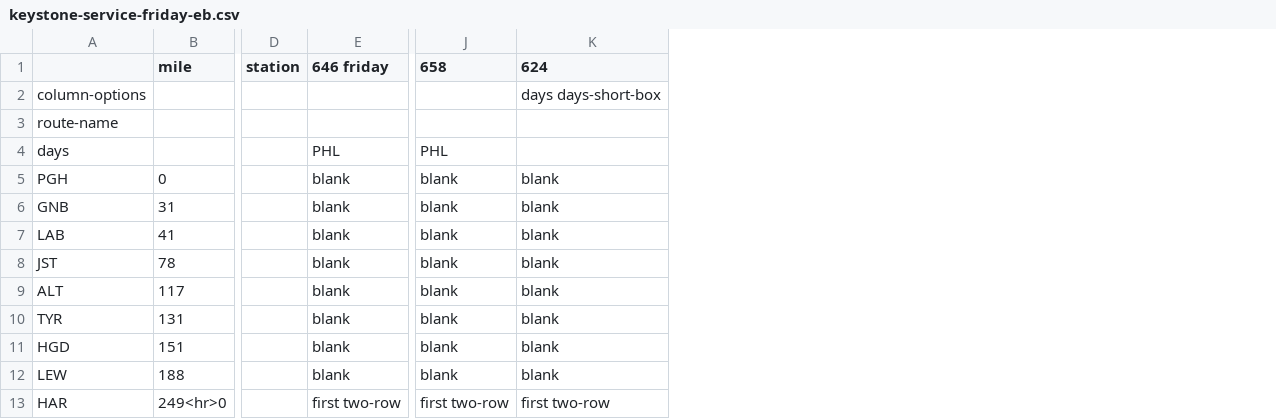
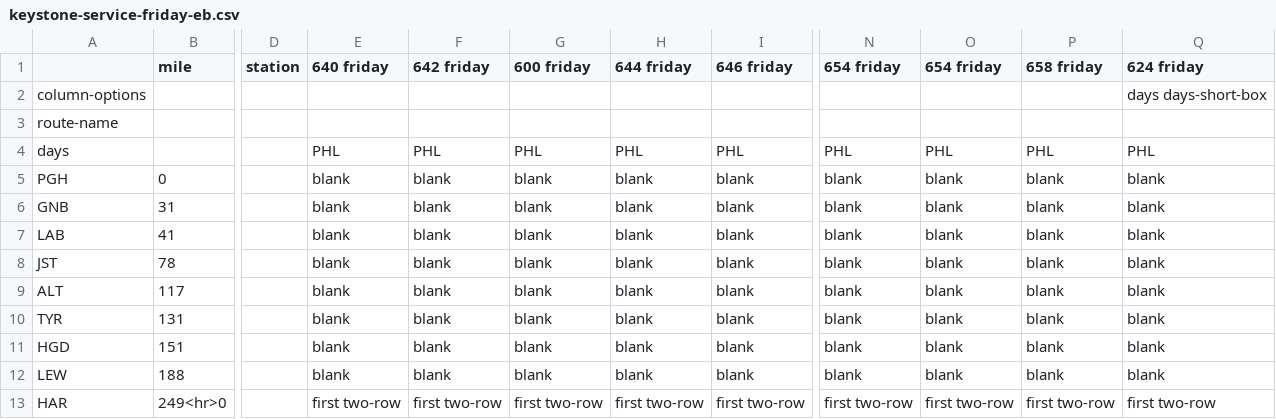
Before and after one commit to juckins/timetable_kit, a CSV file: timetable_kit/specs_amtrak/keystone-service-friday-eb.csv, drawn as a sheet; only a part is shown, gaps mark what is left out; addresses are those after the commit; the diff names each change by its address in the sheet, - before the commit and + after, or states it on an @@ line.

Commit message:
Keystone updates due to construction

```diff
--- a/timetable_kit/specs_amtrak/keystone-service-friday-eb.csv
+++ b/timetable_kit/specs_amtrak/keystone-service-friday-eb.csv
+column E (640 friday), rows 4-13: PHL | blank | blank | blank | blank | blank | blank | blank | blank | first two-row
+column F (642 friday), rows 4-13: PHL | blank | blank | blank | blank | blank | blank | blank | blank | first two-row
+column G (600 friday), rows 4-13: PHL | blank | blank | blank | blank | blank | blank | blank | blank | first two-row
+column H (644 friday), rows 4-13: PHL | blank | blank | blank | blank | blank | blank | blank | blank | first two-row
+column O (654 friday), rows 4-13: PHL | blank | blank | blank | blank | blank | blank | blank | blank | first two-row
+column P (658 friday), rows 4-13: PHL | blank | blank | blank | blank | blank | blank | blank | blank | first two-row
-N1: 658
+N1: 654 friday
-Q1: 624
+Q1: 624 friday
-Q4 (624 friday): (empty)
+Q4 (624 friday): PHL
```
Also changed, not shown: timetable_kit/specs_amtrak/keystone-service-mon-thu-eb.csv, timetable_kit/specs_amtrak/keystone-service-weekend-eb.csv, 1 other file.
